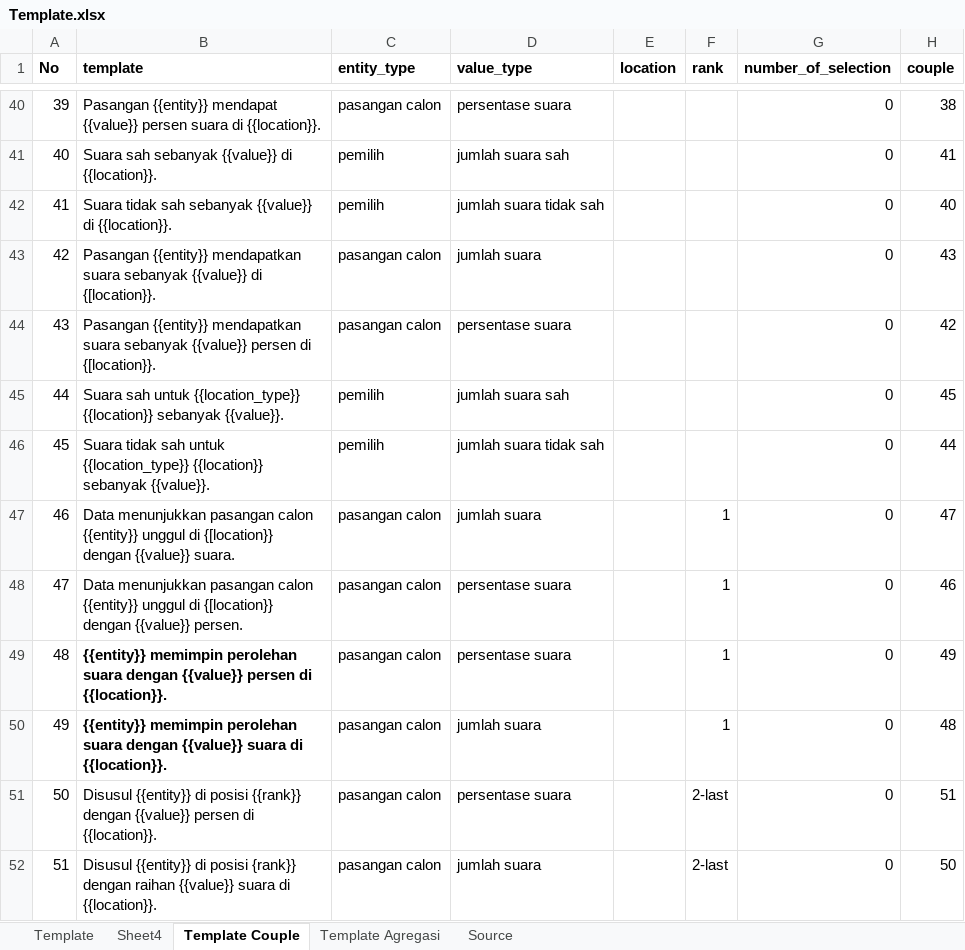
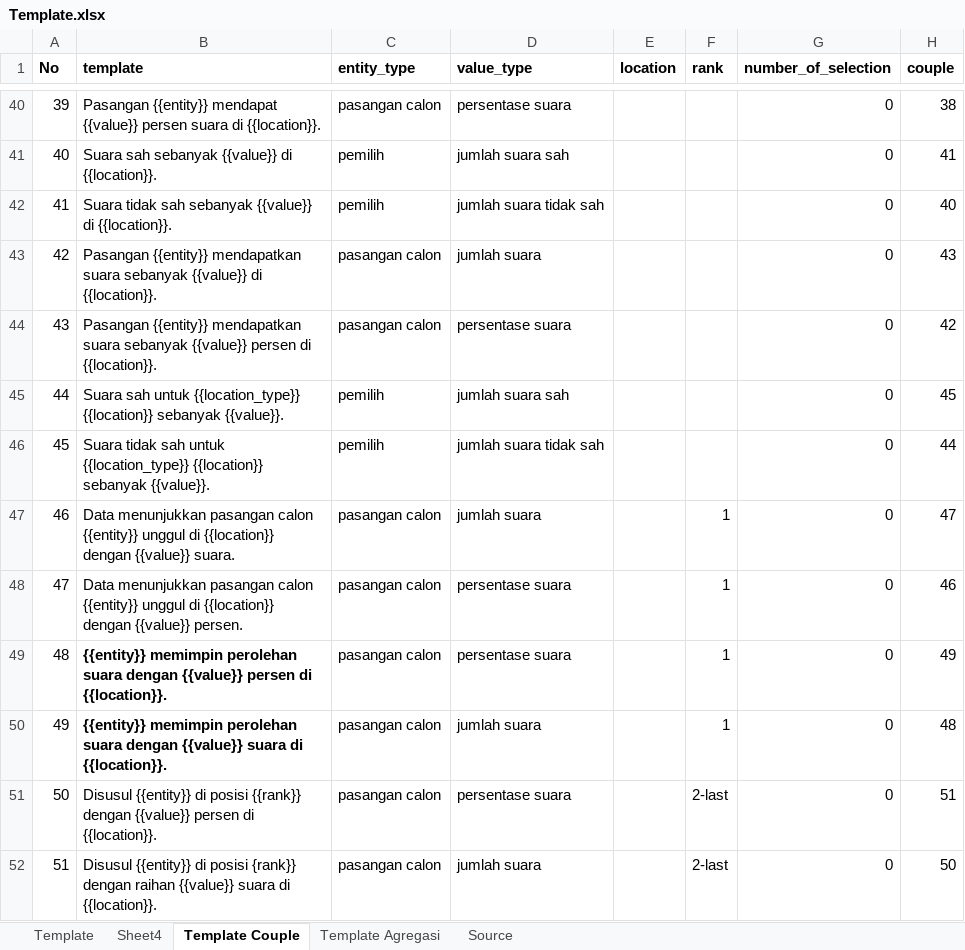
Before and after one commit to steffiindrayani/automated_news_generator, an Excel workbook: data/Template.xlsx, sheet Template Couple, drawn as a sheet; only a part is shown, gaps mark what is left out; values as stored, in another font and other column widths than the file's, no borders; the diff names each change by its address in the sheet, - before the commit and + after, or states it on an @@ line.

```diff
--- a/data/Template.xlsx (sheet Template Couple)
+++ b/data/Template.xlsx (sheet Template Couple)
-B43 (template): …{{value}} di {[location}}.
+B43 (template): …{{value}} di {{location}}.
-B44 (template): …persen di {[location}}.
+B44 (template): …persen di {{location}}.
-B47 (template): …unggul di {[location}} dengan {{value}}…
+B47 (template): …unggul di {{location}} dengan {{value}}…
-B48 (template): …unggul di {[location}} dengan {{value}}…
+B48 (template): …unggul di {{location}} dengan {{value}}…
```
Also changed, not shown: sheet Template Agregasi, 20 other files.
